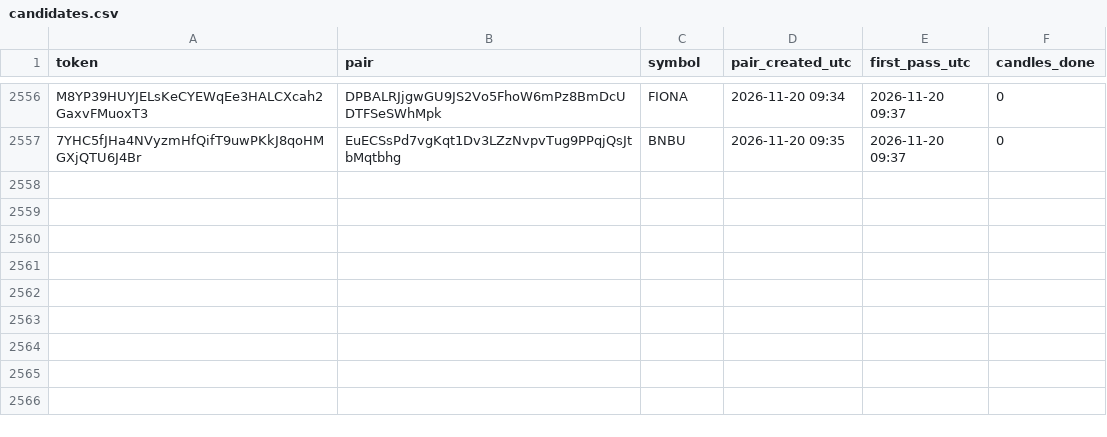
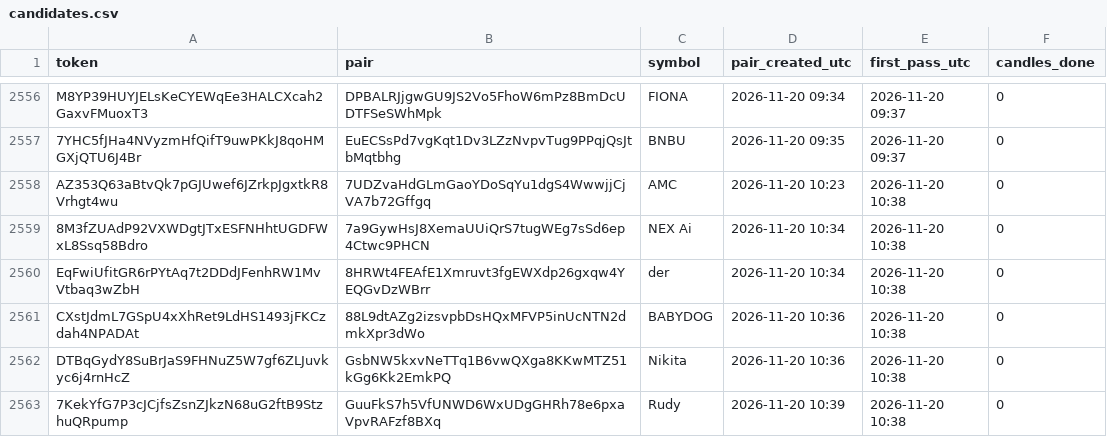
Before and after one commit to sachinbatra1971-byte/memecoin-research, a CSV file: data/candidates.csv, drawn as a sheet; only a part is shown, gaps mark what is left out; the diff names each change by its address in the sheet, - before the commit and + after, or states it on an @@ line.

```diff
--- a/data/candidates.csv
+++ b/data/candidates.csv
+row 2558: AZ353Q63aBtvQk7pGJUwef6JZrkpJgxtkR8Vrhgt4wu | 7UDZvaHdGLmGaoYDoSqYu1dgS4WwwjjCjVA7b72Gffgq | AMC | 2026-11-20 10:23 | 2026-11-20 10:38 | 0
+row 2559: 8M3fZUAdP92VXWDgtJTxESFNHhtUGDFWxL8Ssq58Bdro | 7a9GywHsJ8XemaUUiQrS7tugWEg7sSd6ep4Ctwc9PHCN | NEX Ai | 2026-11-20 10:34 | 2026-11-20 10:38 | 0
+row 2560: EqFwiUfitGR6rPYtAq7t2DDdJFenhRW1MvVtbaq3wZbH | 8HRWt4FEAfE1Xmruvt3fgEWXdp26gxqw4YEQGvDzWBrr | der | 2026-11-20 10:34 | 2026-11-20 10:38 | 0
+row 2561: CXstJdmL7GSpU4xXhRet9LdHS1493jFKCzdah4NPADAt | 88L9dtAZg2izsvpbDsHQxMFVP5inUcNTN2dmkXpr3dWo | BABYDOG | 2026-11-20 10:36 | 2026-11-20 10:38 | 0
+row 2562: DTBqGydY8SuBrJaS9FHNuZ5W7gf6ZLJuvkyc6j4rnHcZ | GsbNW5kxvNeTTq1B6vwQXga8KKwMTZ51kGg6Kk2EmkPQ | Nikita | 2026-11-20 10:36 | 2026-11-20 10:38 | 0
+row 2563: 7KekYfG7P3cJCjfsZsnZJkzN68uG2ftB9StzhuQRpump | GuuFkS7h5VfUNWD6WxUDgGHRh78e6pxaVpvRAFzf8BXq | Rudy | 2026-11-20 10:39 | 2026-11-20 10:38 | 0
```
Also changed, not shown: data/tracked.csv, 2 other files.
